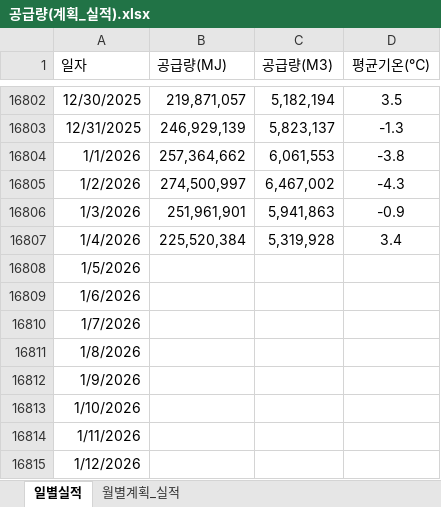
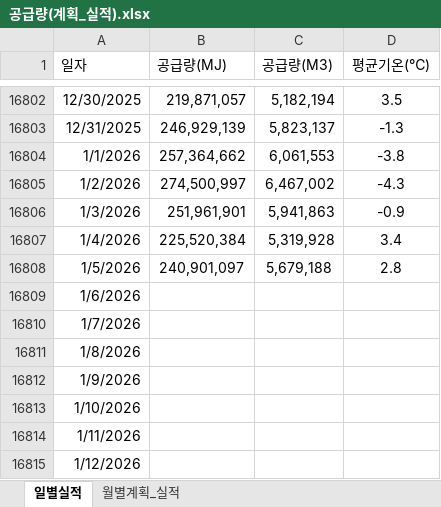
Before and after one commit to Han11112222/Daily-Gas-Distribution-Check, an Excel workbook: 공급량(계획_실적).xlsx, sheet 일별실적, drawn as a sheet; only a part is shown, gaps mark what is left out; values as stored, in another font and other column widths than the file's, no borders; the diff names each change by its address in the sheet, - before the commit and + after, or states it on an @@ line.

Commit message:
Add files via upload

```diff
--- a/공급량(계획_실적).xlsx (sheet 일별실적)
+++ b/공급량(계획_실적).xlsx (sheet 일별실적)
-B16808 (공급량(MJ)): (empty)
+B16808 (공급량(MJ)): 240,901,097
-C16808 (공급량(M3)): (empty)
+C16808 (공급량(M3)): 5,679,188
-D16808 (평균기온(℃)): (empty)
+D16808 (평균기온(℃)): 2.8
```
